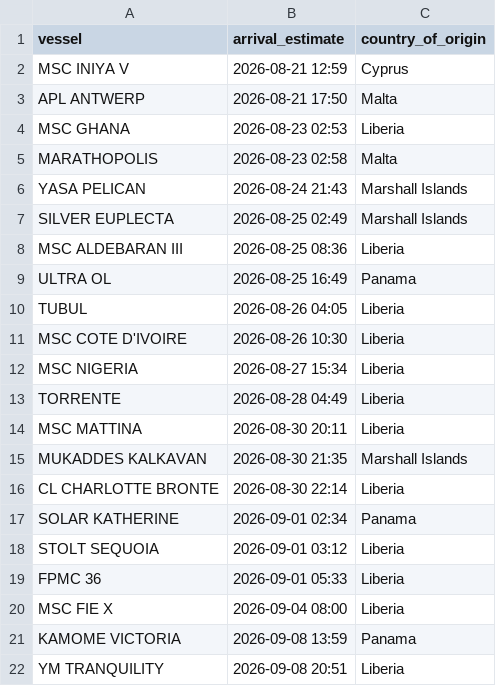
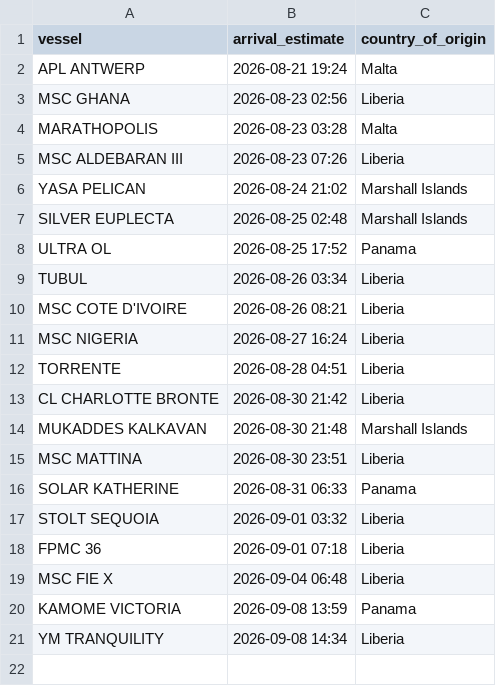
Before and after one commit to natalierjonas/FOC_NYC, a CSV file: filtered_ships.csv, drawn as a sheet.

```diff
--- a/filtered_ships.csv
+++ b/filtered_ships.csv
@@ -1,22 +1,21 @@
 vessel,arrival_estimate,country_of_origin
-MSC INIYA V,2026-08-21 12:59,Cyprus
-APL ANTWERP,2026-08-21 17:50,Malta
-MSC GHANA,2026-08-23 02:53,Liberia
-MARATHOPOLIS,2026-08-23 02:58,Malta
-YASA PELICAN,2026-08-24 21:43,Marshall Islands
-SILVER EUPLECTA,2026-08-25 02:49,Marshall Islands
-MSC ALDEBARAN III,2026-08-25 08:36,Liberia
-ULTRA OL,2026-08-25 16:49,Panama
-TUBUL,2026-08-26 04:05,Liberia
-MSC COTE D'IVOIRE,2026-08-26 10:30,Liberia
-MSC NIGERIA,2026-08-27 15:34,Liberia
-TORRENTE,2026-08-28 04:49,Liberia
-MSC MATTINA,2026-08-30 20:11,Liberia
-MUKADDES KALKAVAN,2026-08-30 21:35,Marshall Islands
-CL CHARLOTTE BRONTE,2026-08-30 22:14,Liberia
-SOLAR KATHERINE,2026-09-01 02:34,Panama
-STOLT SEQUOIA,2026-09-01 03:12,Liberia
-FPMC 36,2026-09-01 05:33,Liberia
-MSC FIE X,2026-09-04 08:00,Liberia
+APL ANTWERP,2026-08-21 19:24,Malta
+MSC GHANA,2026-08-23 02:56,Liberia
+MARATHOPOLIS,2026-08-23 03:28,Malta
+MSC ALDEBARAN III,2026-08-23 07:26,Liberia
+YASA PELICAN,2026-08-24 21:02,Marshall Islands
+SILVER EUPLECTA,2026-08-25 02:48,Marshall Islands
+ULTRA OL,2026-08-25 17:52,Panama
+TUBUL,2026-08-26 03:34,Liberia
+MSC COTE D'IVOIRE,2026-08-26 08:21,Liberia
+MSC NIGERIA,2026-08-27 16:24,Liberia
+TORRENTE,2026-08-28 04:51,Liberia
+CL CHARLOTTE BRONTE,2026-08-30 21:42,Liberia
+MUKADDES KALKAVAN,2026-08-30 21:48,Marshall Islands
+MSC MATTINA,2026-08-30 23:51,Liberia
+SOLAR KATHERINE,2026-08-31 06:33,Panama
+STOLT SEQUOIA,2026-09-01 03:32,Liberia
+FPMC 36,2026-09-01 07:18,Liberia
+MSC FIE X,2026-09-04 06:48,Liberia
 KAMOME VICTORIA,2026-09-08 13:59,Panama
-YM TRANQUILITY,2026-09-08 20:51,Liberia
+YM TRANQUILITY,2026-09-08 14:34,Liberia
```
Also changed, not shown: ships_estimates_fixed.csv.
